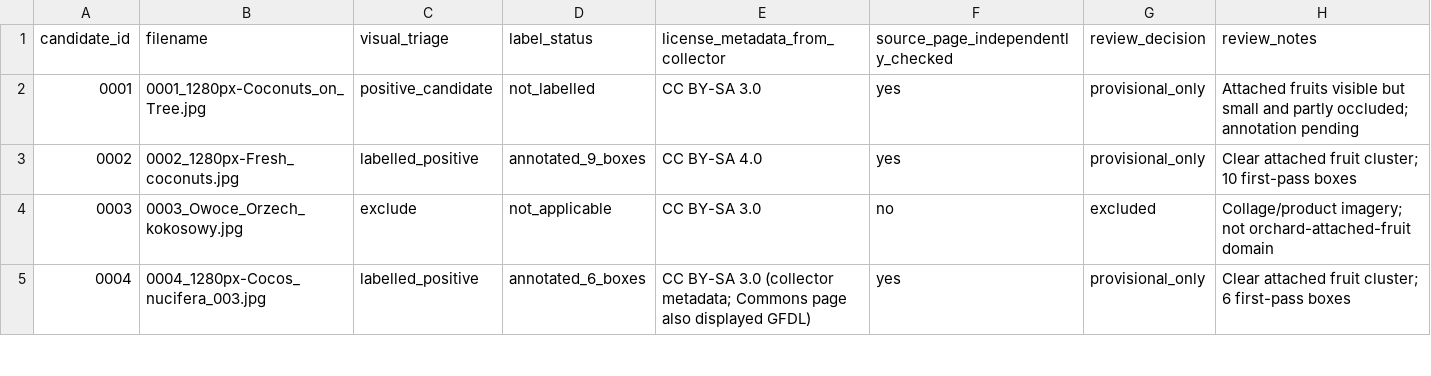
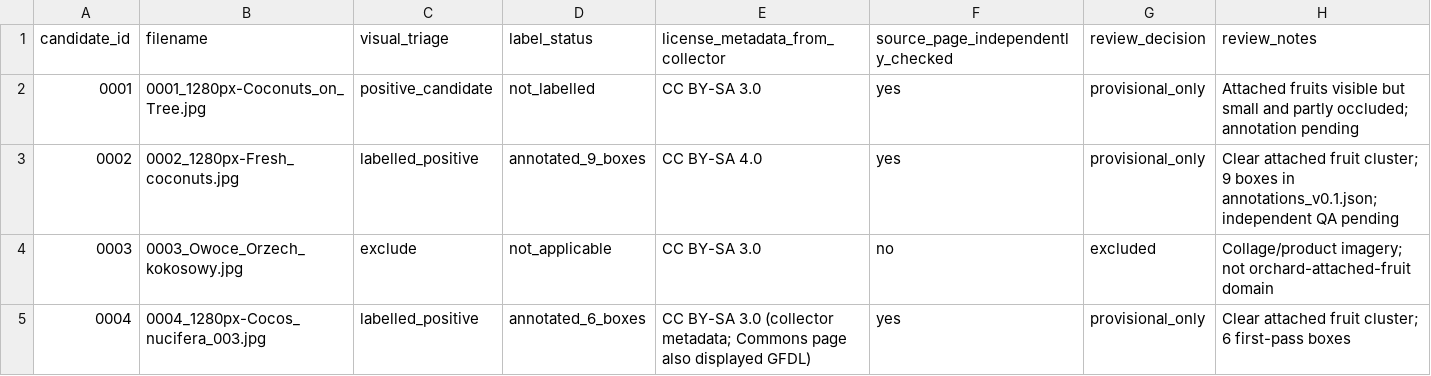
Before and after one commit to Pui89/Coconut-Harvest-AI, a CSV file: data/review_batch_2026-10-18/candidate_review_2026-10-18.csv, drawn as a sheet; only a part is shown.

Commit message:
Fix coconut candidate annotation count inconsistency

```diff
--- a/data/review_batch_2026-10-18/candidate_review_2026-10-18.csv
+++ b/data/review_batch_2026-10-18/candidate_review_2026-10-18.csv
@@ -2,3 +2,3 @@ candidate_id,filename,visual_triage,label_status,license_metadata_from_collector
 0001,0001_1280px-Coconuts_on_Tree.jpg,positive_candidate,not_labelled,CC BY-SA 3.0,yes,provisional_only,"Attached fruits visible but small and partly occluded; annotation pending"
-0002,0002_1280px-Fresh_coconuts.jpg,labelled_positive,annotated_9_boxes,CC BY-SA 4.0,yes,provisional_only,"Clear attached fruit cluster; 10 first-pass boxes"
+0002,0002_1280px-Fresh_coconuts.jpg,labelled_positive,annotated_9_boxes,CC BY-SA 4.0,yes,provisional_only,"Clear attached fruit cluster; 9 boxes in annotations_v0.1.json; independent QA pending"
 0003,0003_Owoce_Orzech_kokosowy.jpg,exclude,not_applicable,CC BY-SA 3.0,no,excluded,"Collage/product imagery; not orchard-attached-fruit domain"
```
